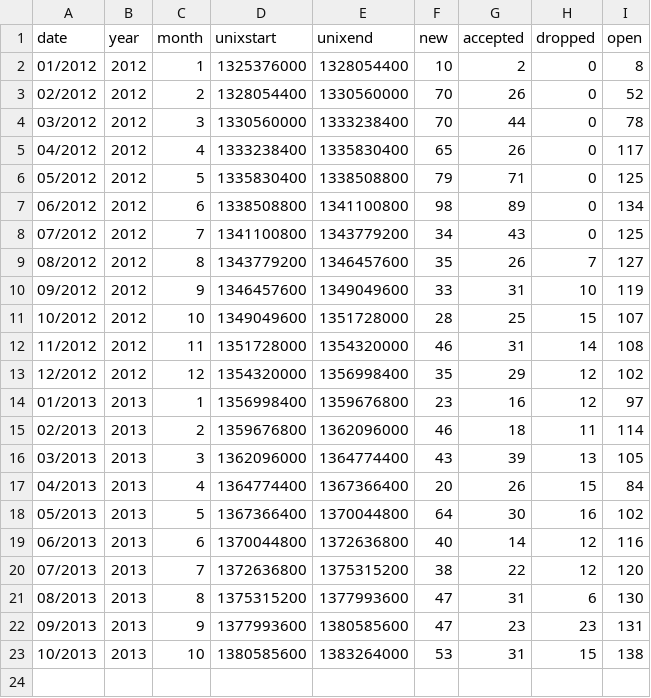
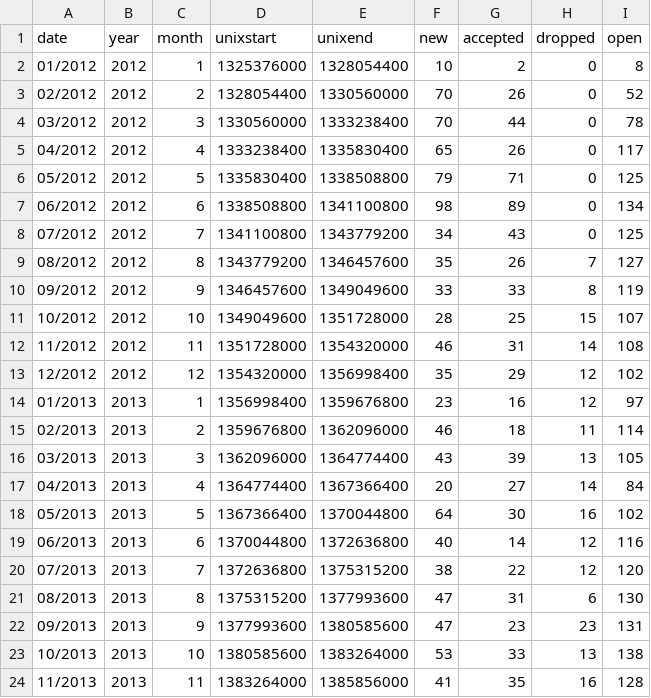
Before and after one commit to davesteele/debian-rfs-stats, a CSV file: data/datestats.csv, drawn as a sheet.

Commit message:
Update data for November

```diff
--- a/data/datestats.csv
+++ b/data/datestats.csv
@@ -9,3 +9,3 @@ date, year, month, unixstart, unixend, new, accepted, dropped, open
 08/2012, 2012, 8, 1343779200, 1346457600, 35, 26, 7, 127
-09/2012, 2012, 9, 1346457600, 1349049600, 33, 31, 10, 119
+09/2012, 2012, 9, 1346457600, 1349049600, 33, 33, 8, 119
 10/2012, 2012, 10, 1349049600, 1351728000, 28, 25, 15, 107
@@ -16,3 +16,3 @@ date, year, month, unixstart, unixend, new, accepted, dropped, open
 03/2013, 2013, 3, 1362096000, 1364774400, 43, 39, 13, 105
-04/2013, 2013, 4, 1364774400, 1367366400, 20, 26, 15, 84
+04/2013, 2013, 4, 1364774400, 1367366400, 20, 27, 14, 84
 05/2013, 2013, 5, 1367366400, 1370044800, 64, 30, 16, 102
@@ -22,2 +22,3 @@ date, year, month, unixstart, unixend, new, accepted, dropped, open
 09/2013, 2013, 9, 1377993600, 1380585600, 47, 23, 23, 131
-10/2013, 2013, 10, 1380585600, 1383264000, 53, 31, 15, 138
+10/2013, 2013, 10, 1380585600, 1383264000, 53, 33, 13, 138
+11/2013, 2013, 11, 1383264000, 1385856000, 41, 35, 16, 128
```
Also changed, not shown: 3 other files.
